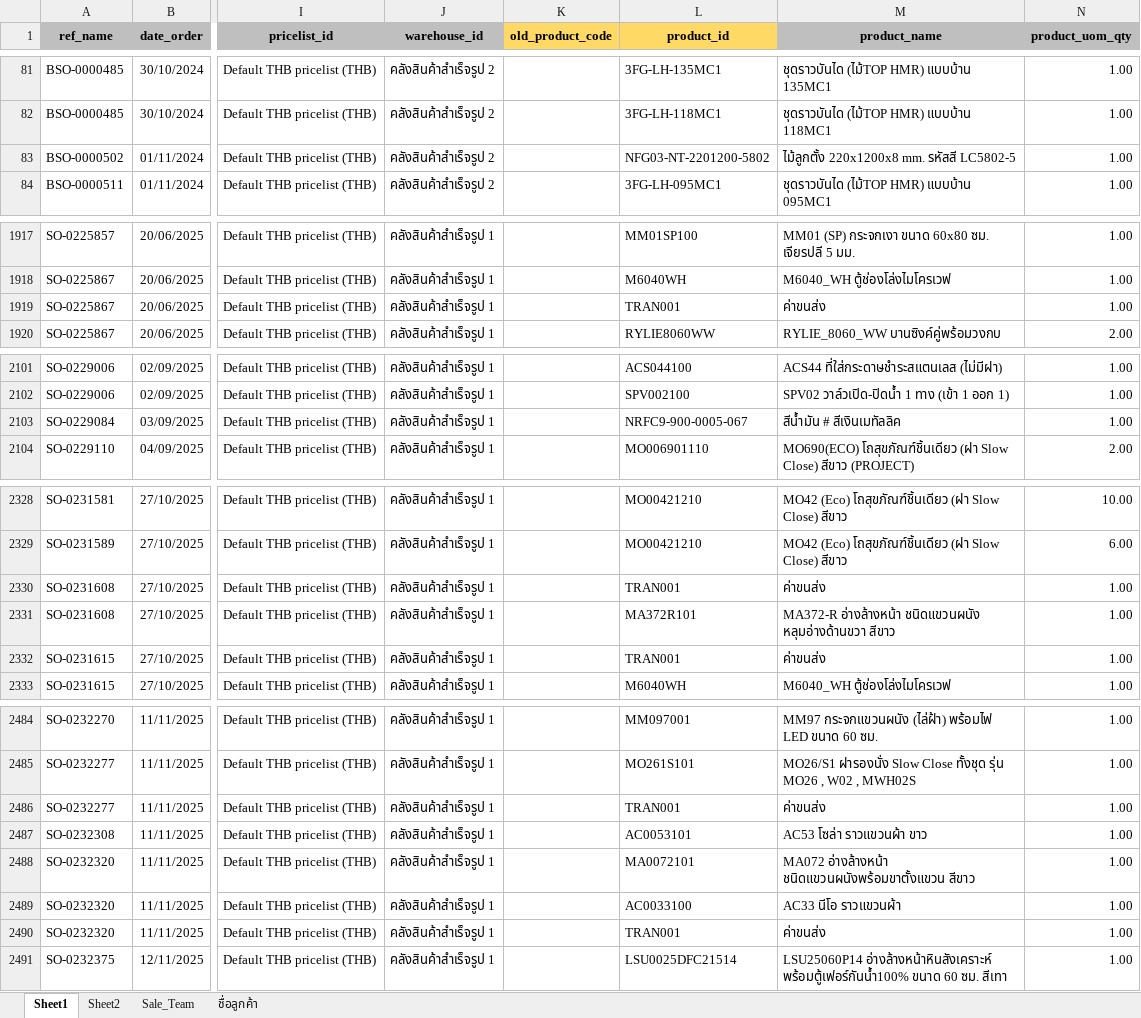
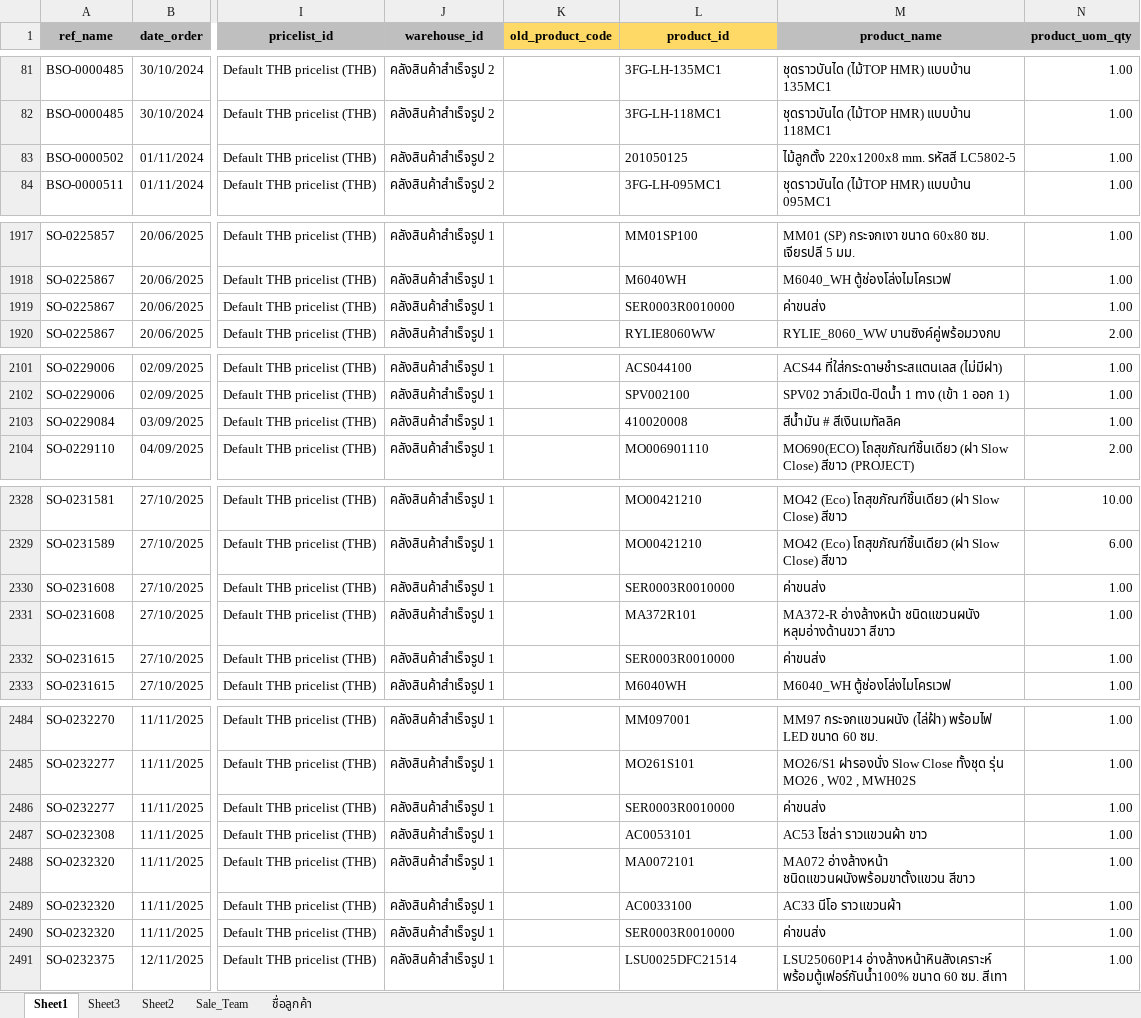
Before and after one commit to apcball/Project1, an Excel workbook: Import_SO/Template_SO_new1.xlsx, sheet Sheet1, drawn as a sheet; only a part is shown, gaps mark what is left out; values as stored, in another font and other column widths than the file's, no borders; the diff covers the shown part only; the diff names each change by its address in the sheet, - before the commit and + after, or states it on an @@ line.

```diff
--- a/Import_SO/Template_SO_new1.xlsx (sheet Sheet1)
+++ b/Import_SO/Template_SO_new1.xlsx (sheet Sheet1)
+sheet tab: Sheet3
-L83 (product_id): NFG03-NT-2201200-5802
+L83 (product_id): 201050125
-L1919 (product_id): TRAN001
+L1919 (product_id): SER0003R0010000
-L2103 (product_id): NRFC9-900-0005-067
+L2103 (product_id): 410020008
-L2330 (product_id): TRAN001
+L2330 (product_id): SER0003R0010000
-L2332 (product_id): TRAN001
+L2332 (product_id): SER0003R0010000
-L2486 (product_id): TRAN001
+L2486 (product_id): SER0003R0010000
-L2490 (product_id): TRAN001
+L2490 (product_id): SER0003R0010000
```
Also changed, not shown: 27 edited cells elsewhere in this sheet, 11 other files.
